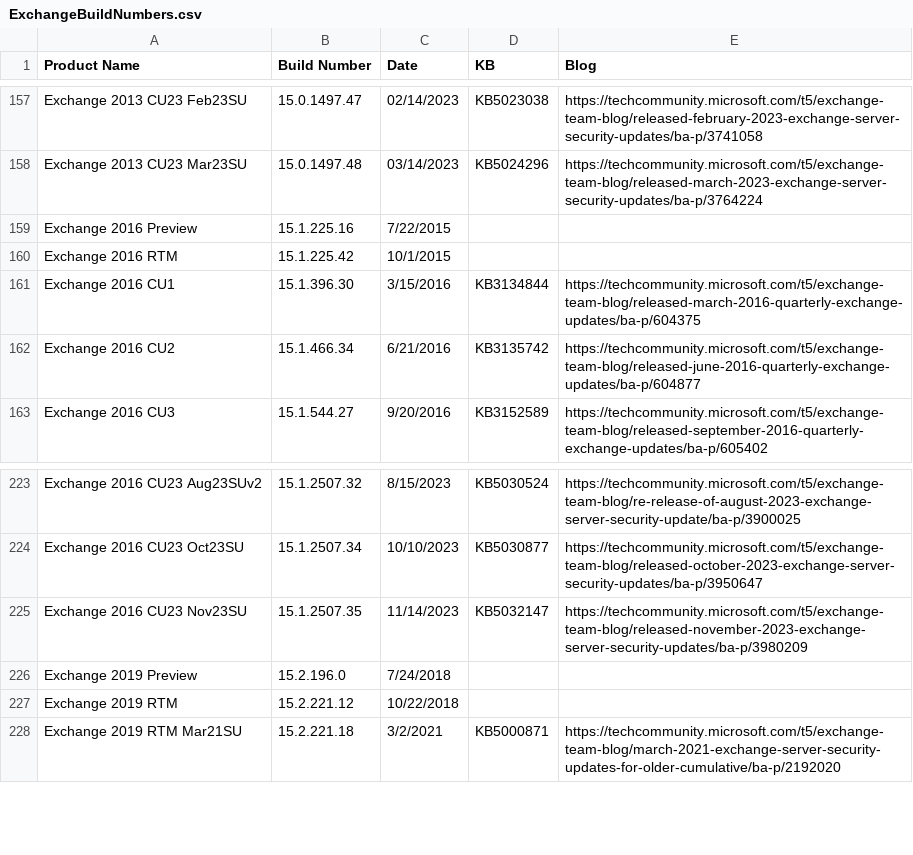
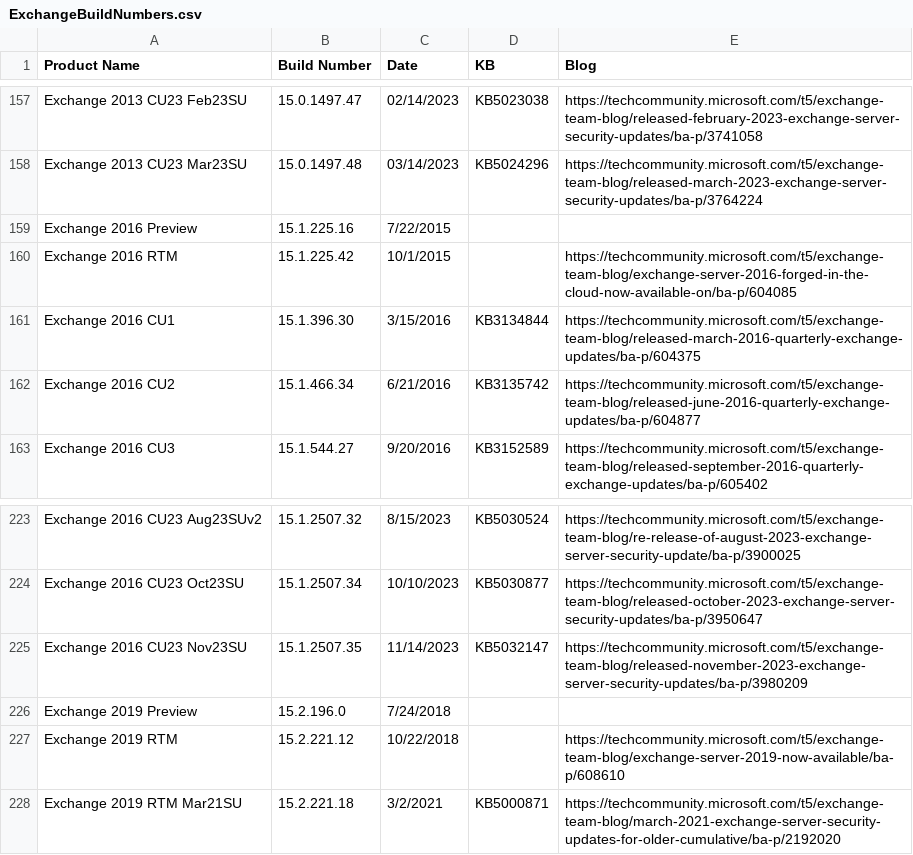
Before and after one commit to microsoft/Get-ExchangeBuildNumber, a CSV file: ExchangeBuildNumbers.csv, drawn as a sheet; only a part is shown, gaps mark what is left out.

Commit message:
Update ExchangeBuildNumbers.csv
Add blog links for RTM of 2016 & 2019

```diff
--- a/ExchangeBuildNumbers.csv
+++ b/ExchangeBuildNumbers.csv
@@ -159,3 +159,3 @@ Exchange 2013 CU23 Mar23SU,15.0.1497.48,03/14/2023,KB5024296,https://techcommuni
 Exchange 2016 Preview,15.1.225.16,7/22/2015,,
-Exchange 2016 RTM,15.1.225.42,10/1/2015,,
+Exchange 2016 RTM,15.1.225.42,10/1/2015,,https://techcommunity.microsoft.com/t5/exchange-team-blog/exchange-server-2016-forged-in-the-cloud-now-available-on/ba-p/604085
 Exchange 2016 CU1,15.1.396.30,3/15/2016,KB3134844,https://techcommunity.microsoft.com/t5/exchange-team-blog/released-march-2016-quarterly-exchange-updates/ba-p/604375
@@ -226,3 +226,3 @@ Exchange 2016 CU23 Nov23SU,15.1.2507.35,11/14/2023,KB5032147,https://techcommuni
 Exchange 2019 Preview,15.2.196.0,7/24/2018,,
-Exchange 2019 RTM,15.2.221.12,10/22/2018,,
+Exchange 2019 RTM,15.2.221.12,10/22/2018,,https://techcommunity.microsoft.com/t5/exchange-team-blog/exchange-server-2019-now-available/ba-p/608610
 Exchange 2019 RTM Mar21SU,15.2.221.18,3/2/2021,KB5000871,https://techcommunity.microsoft.com/t5/exchange-team-blog/march-2021-exchange-server-security-updates-for-older-cumulative/ba-p/2192020
```
